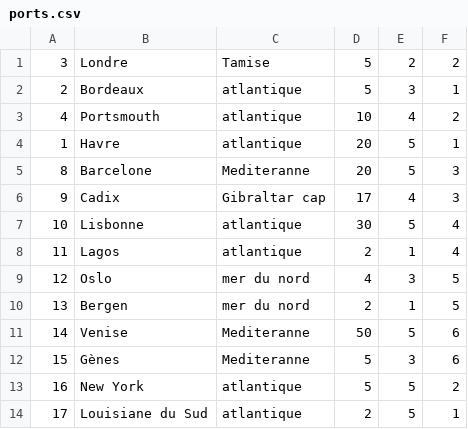
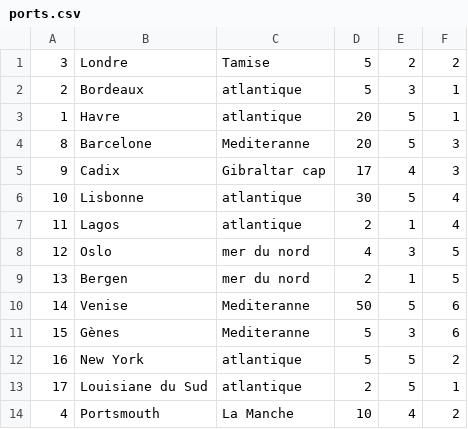
Before and after one commit to PandorasRed/el-piraterie, a CSV file: ports.csv, drawn as a sheet; removed rows and columns are numbered as before the commit, all else as after; the diff names each change by its address in the sheet, - before the commit and + after, or states it on an @@ line.

Commit message:
update data

```diff
--- a/ports.csv
+++ b/ports.csv
-row 3: 4 | Portsmouth | atlantique | 10 | 4 | 2
+row 14: 4 | Portsmouth | La Manche | 10 | 4 | 2
```
Also changed, not shown: 4 other files.
